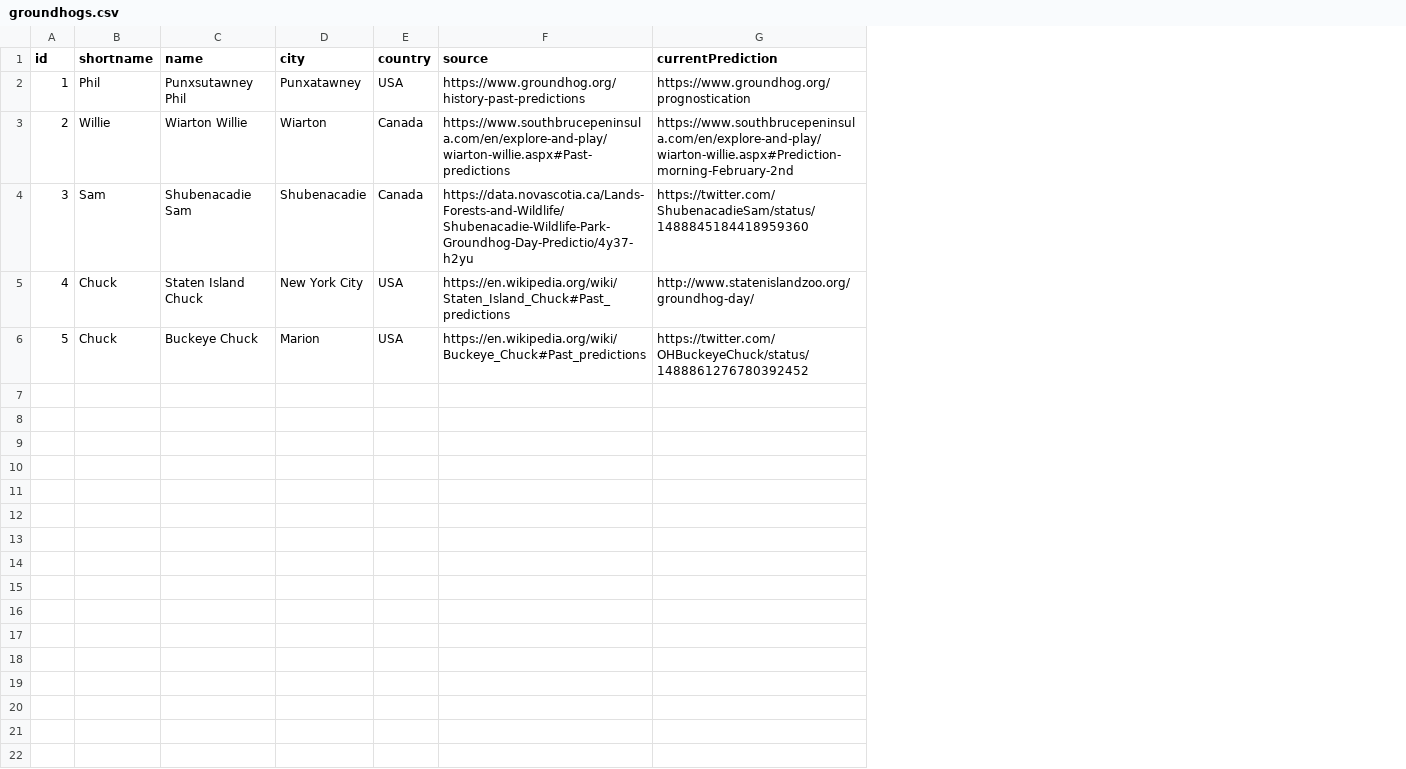
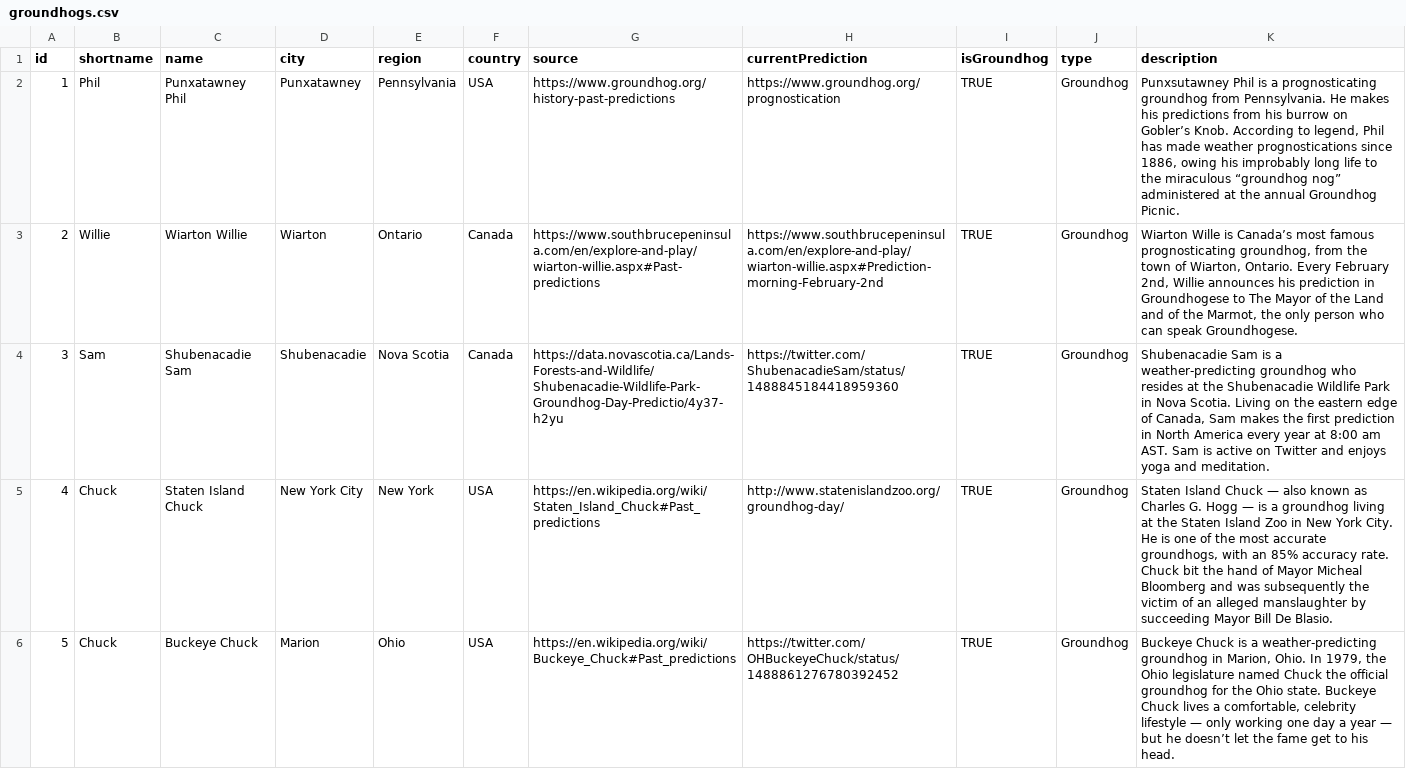
Before and after one commit to pcraig3/ghog-day, a CSV file: csv/groundhogs.csv, drawn as a sheet; the diff names each change by its address in the sheet, - before the commit and + after, or states it on an @@ line.

Commit message:
Refactor Groundhog data
Add new stuff, and then change the pages to accommodate.

Also added new images, one per groundhog

```diff
--- a/csv/groundhogs.csv
+++ b/csv/groundhogs.csv
+column E (region), rows 2-6: Pennsylvania | Ontario | Nova Scotia | New York | Ohio
+column I (isGroundhog), rows 2-6: all TRUE
+column J (type), rows 2-6: all Groundhog
+column K (description), rows 2-6: Punxsutawney Phil is a prognosticating groundhog from Pennsylvania. He makes his predictions from his burrow on Gobler’s Knob. According to legend, Phil has made weather prognostications since 1886, owing his improbably long life to the miraculous “groundhog nog” administered at the annual Groundhog Picnic. | Wiarton Wille is Canada’s most famous prognosticating groundhog, from the town of Wiarton, Ontario. Every February 2nd, Willie announces his prediction in Groundhogese to The Mayor of the Land and of the Marmot, the only person who can speak Groundhogese. | Shubenacadie Sam is a weather-predicting groundhog who resides at the Shubenacadie Wildlife Park in Nova Scotia. Living on the eastern edge of Canada, Sam makes the first prediction in North America every year at 8:00 am AST. Sam is active on Twitter and enjoys yoga and meditation. | Staten Island Chuck — also known as Charles G. Hogg — is a groundhog living at the Staten Island Zoo in New York City. He is one of the most accurate groundhogs, with an 85% accuracy rate. Chuck bit the hand of Mayor Micheal Bloomberg and was subsequently the victim of an alleged manslaughter by succeeding Mayor Bill De Blasio. | Buckeye Chuck is a weather-predicting groundhog in Marion, Ohio. In 1979, the Ohio legislature named Chuck the official groundhog for the Ohio state. Buckeye Chuck lives a comfortable, celebrity lifestyle — only working one day a year — but he doesn’t let the fame get to his head.
-C2 (name): Punxsutawney Phil
+C2 (name): Punxatawney Phil
```
Also changed, not shown: 20 other files.
